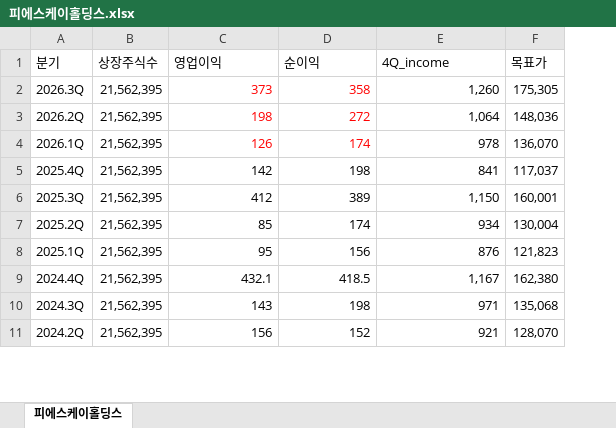
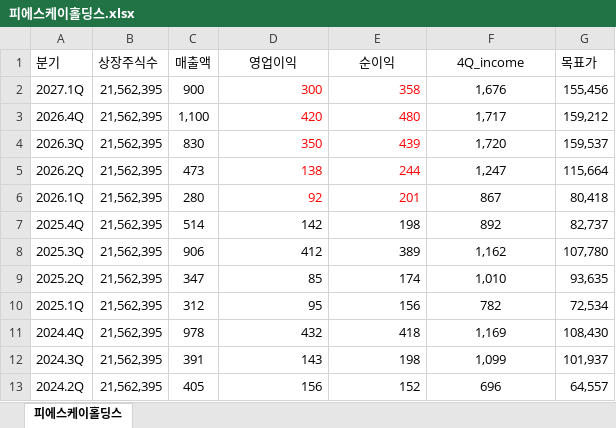
Before and after one commit to ieguru/mytrader, an Excel workbook: file/피에스케이홀딩스.xlsx, sheet 피에스케이홀딩스, drawn as a sheet; only a part is shown; values as stored, in another font and other column widths than the file's, no borders; addresses are those after the commit; the diff covers the shown part only; the diff names each change by its address in the sheet, - before the commit and + after, or states it on an @@ line.

```diff
--- a/file/피에스케이홀딩스.xlsx (sheet 피에스케이홀딩스)
+++ b/file/피에스케이홀딩스.xlsx (sheet 피에스케이홀딩스)
+column C (매출액), rows 4-13: 830 | 473 | 280 | 514 | 906 | 347 | 312 | 978 | 391 | 405
-D1:F1 alignment: left
+D1:F1 alignment: center
+row 2: 2027.1Q | 21,562,395 | 900 | 300 | 358 | 1,676 | 155,456
+row 3: 2026.4Q | 21,562,395 | 1,100 | 420 | 480 | 1,717 | 159,212
-D4 (영업이익): 373
+D4 (영업이익): 350
-E4 (순이익): 358
+E4 (순이익): 439
-F4 (4Q_income): 1,260
+F4 (4Q_income): 1,720
-F4:F13 alignment: right
+F4:F13 alignment: center
-G4 (목표가): 175,305
+G4 (목표가): 159,537
-D5 (영업이익): 198
+D5 (영업이익): 138
-E5 (순이익): 272
+E5 (순이익): 244
-F5 (4Q_income): 1,064
+F5 (4Q_income): 1,247
-G5 (목표가): 148,036
+G5 (목표가): 115,664
-D6 (영업이익): 126
+D6 (영업이익): 92
-E6 (순이익): 174
+E6 (순이익): 201
-F6 (4Q_income): 978
+F6 (4Q_income): 867
-G6 (목표가): 136,070
+G6 (목표가): 80,418
-F7 (4Q_income): 841
+F7 (4Q_income): 892
-G7 (목표가): 117,037
+G7 (목표가): 82,737
-F8 (4Q_income): 1,150
+F8 (4Q_income): 1,162
-G8 (목표가): 160,001
+G8 (목표가): 107,780
-F9 (4Q_income): 934
+F9 (4Q_income): 1,010
-G9 (목표가): 130,004
+G9 (목표가): 93,635
-F10 (4Q_income): 876
+F10 (4Q_income): 782
-G10 (목표가): 121,823
+G10 (목표가): 72,534
-D11 (영업이익): 432.1
+D11 (영업이익): 432
-E11 (순이익): 418.5
+E11 (순이익): 418
-F11 (4Q_income): 1,167
+F11 (4Q_income): 1,169
-G11 (목표가): 162,380
+G11 (목표가): 108,430
-F12 (4Q_income): 971
+F12 (4Q_income): 1,099
-G12 (목표가): 135,068
+G12 (목표가): 101,937
-F13 (4Q_income): 921
+F13 (4Q_income): 696
-G13 (목표가): 128,070
+G13 (목표가): 64,557
```
Also changed, not shown: 4 removed rows, 20 edited cells and cell formats elsewhere in this sheet, file/SK하이닉스.xlsx, file/삼성전자.xlsx, 10 other files.
